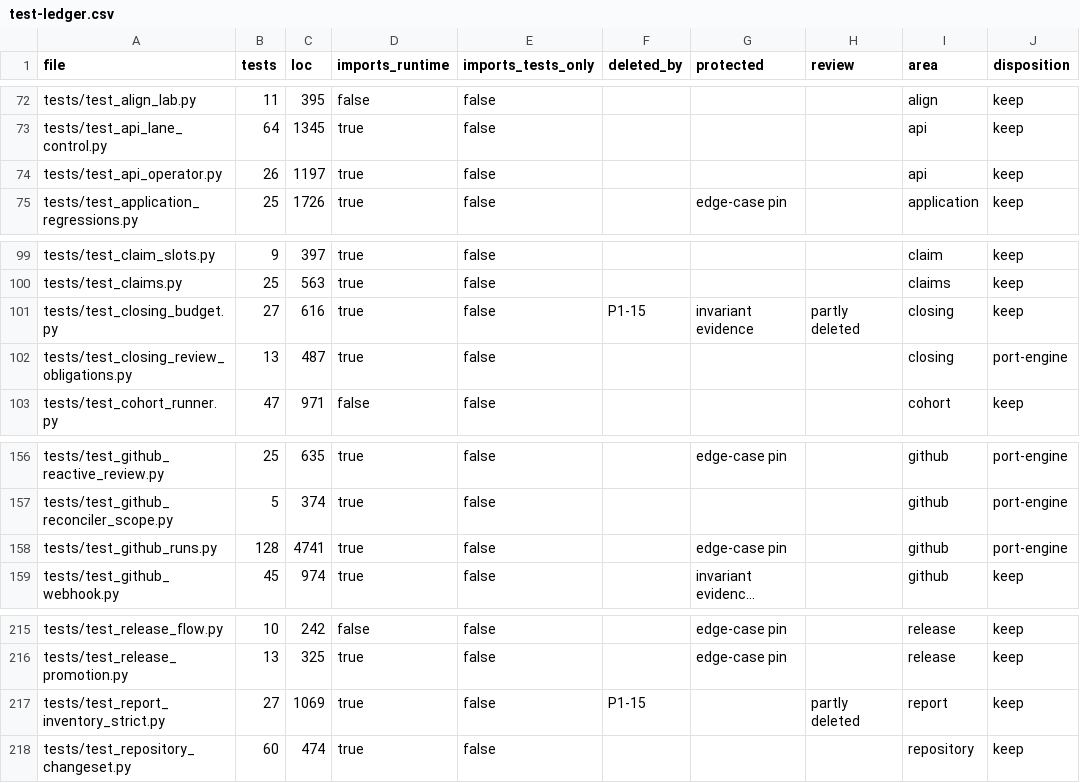
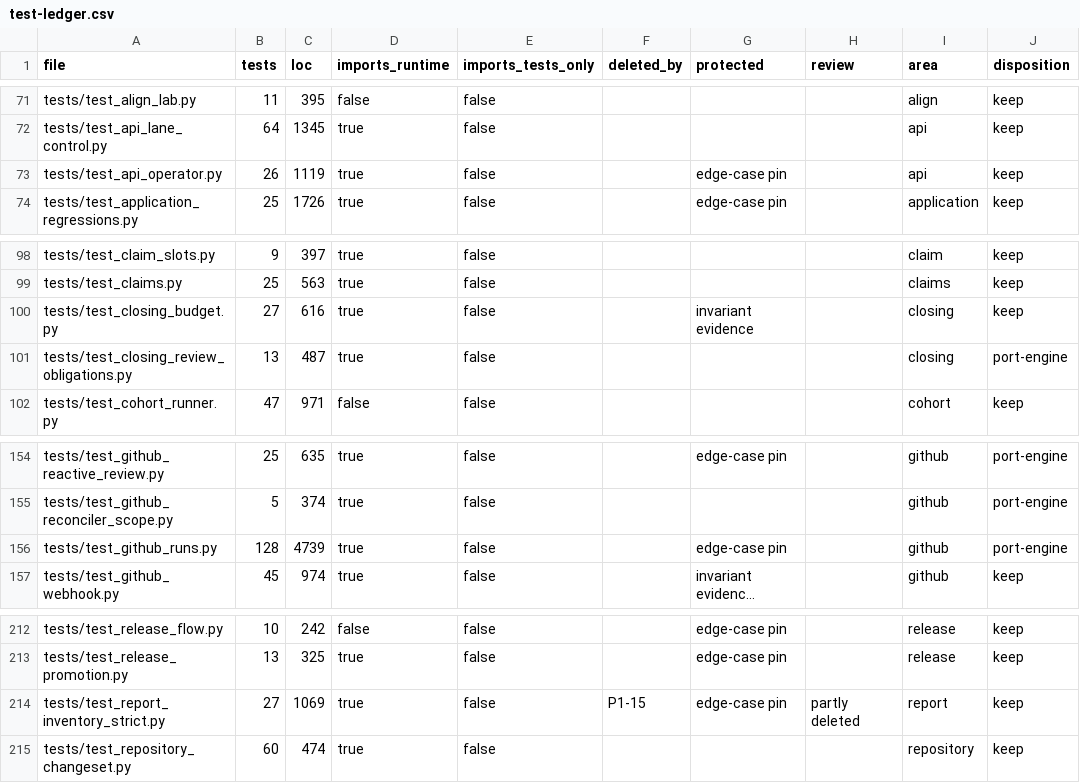
Before and after one commit to forcewake/forge, a CSV file: docs/roadmap/2026-09-29-simplification/test-ledger.csv, drawn as a sheet; only a part is shown, gaps mark what is left out; long unchanged cells end in …; addresses are those after the commit; the diff covers the shown part only; the diff names each change by its address in the sheet, - before the commit and + after, or states it on an @@ line.

```diff
--- a/docs/roadmap/2026-09-29-simplification/test-ledger.csv
+++ b/docs/roadmap/2026-09-29-simplification/test-ledger.csv
-C73 (loc): 1197
+C73 (loc): 1119
-G73 (protected): (empty)
+G73 (protected): edge-case pin
-F100 (deleted_by): P1-15
+F100 (deleted_by): (empty)
-H100 (review): partly deleted
+H100 (review): (empty)
-C156 (loc): 4741
+C156 (loc): 4739
-G214 (protected): (empty)
+G214 (protected): edge-case pin
```
Also changed, not shown: 3 removed rows and 37 edited cells elsewhere in this file, 40 other files.
